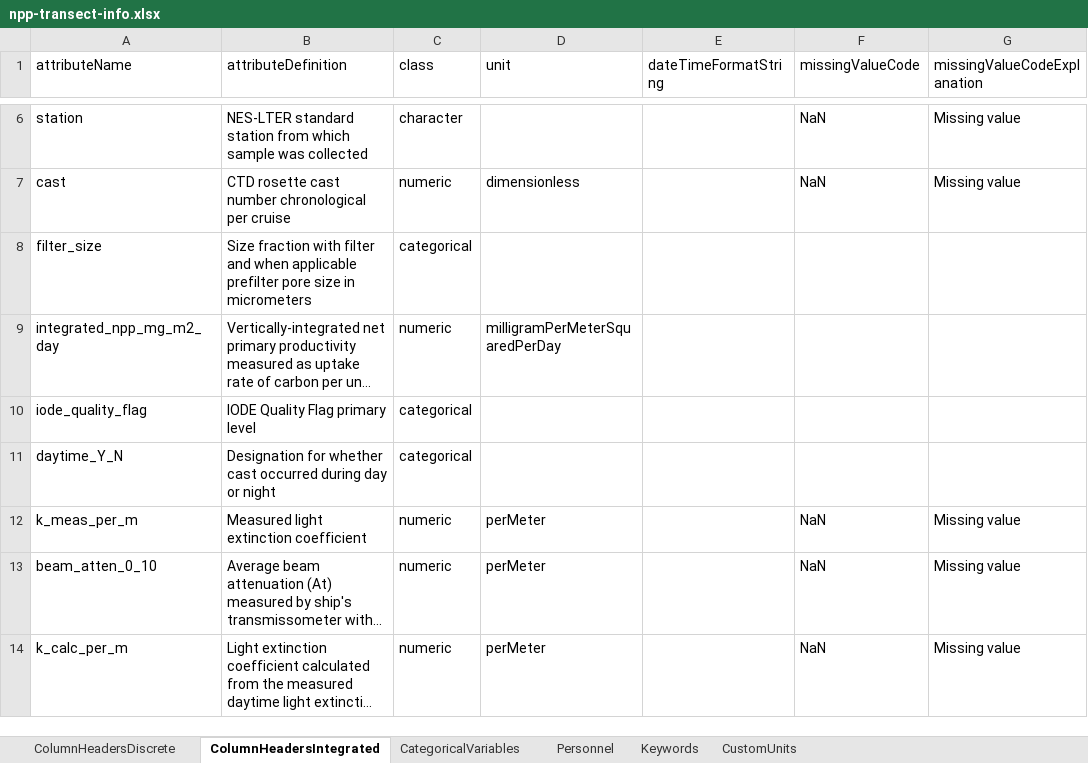
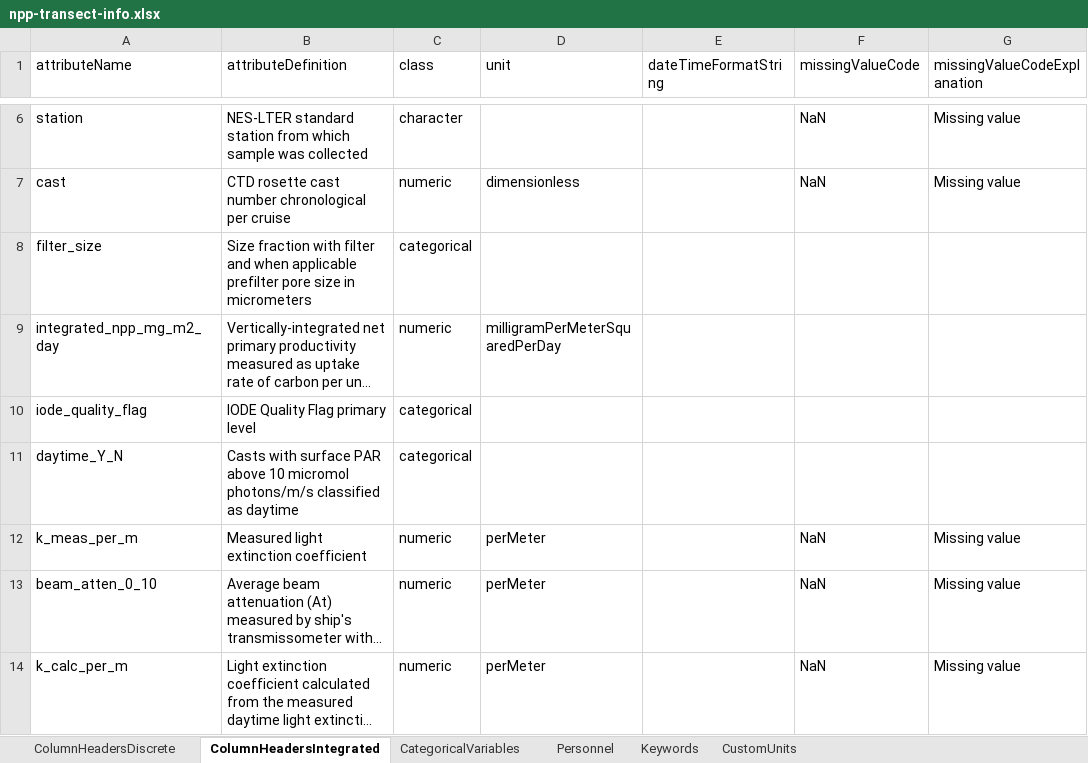
Before and after one commit to WHOIGit/nes-lter-npp-transect, an Excel workbook: npp-transect-info.xlsx, sheet ColumnHeadersIntegrated, drawn as a sheet; only a part is shown, gaps mark what is left out; long unchanged cells end in …; values as stored, in another font and other column widths than the file's, no borders; the diff names each change by its address in the sheet, - before the commit and + after, or states it on an @@ line.

Commit message:
updated a col name and daytime_Y_N defn

```diff
--- a/npp-transect-info.xlsx (sheet ColumnHeadersIntegrated)
+++ b/npp-transect-info.xlsx (sheet ColumnHeadersIntegrated)
-B11 (attributeDefinition): Designation for whether cast occurred during day or night
+B11 (attributeDefinition): Casts with surface PAR above 10 micromol photons/m/s classified as daytime
```
Also changed, not shown: sheet ColumnHeadersDiscrete, 7 other files.
